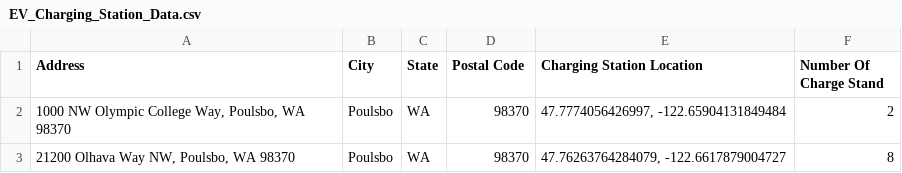
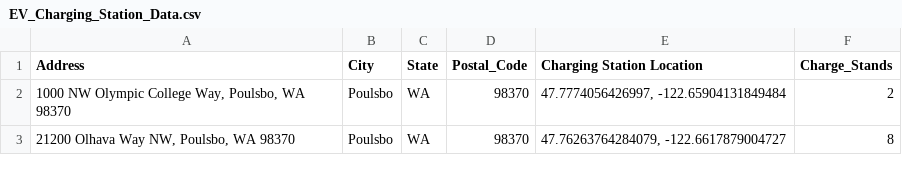
Before and after one commit to Jian1717/Capstone_C964, a CSV file: EV_Charging_Station_Data.csv, drawn as a sheet; only a part is shown.

```diff
--- a/EV_Charging_Station_Data.csv
+++ b/EV_Charging_Station_Data.csv
@@ -1,2 +1,2 @@
-Address,City,State,Postal Code,Charging Station Location,Number Of Charge Stand
+Address,City,State,Postal_Code,Charging Station Location,Charge_Stands
 "1000 NW Olympic College Way, Poulsbo, WA 98370",Poulsbo,WA,98370,"47.7774056426997, -122.65904131849484",2
```
Also changed, not shown: 2 other files.
